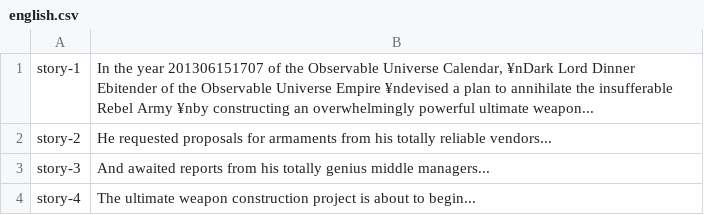
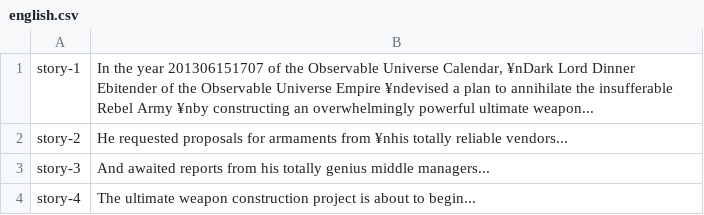
Before and after one commit to noppikinatta/ebitenginejam03, a CSV file: asset/lang/english.csv, drawn as a sheet; only a part is shown.

Commit message:
fix: line break

```diff
--- a/asset/lang/english.csv
+++ b/asset/lang/english.csv
@@ -1,3 +1,3 @@
 story-1, "In the year 201306151707 of the Observable Universe Calendar, ¥nDark Lord Dinner Ebitender of the Observable Universe Empire ¥ndevised a plan to annihilate the insufferable Rebel Army ¥nby constructing an overwhelmingly powerful ultimate weapon..."
-story-2, "He requested proposals for armaments from his totally reliable vendors..."
+story-2, "He requested proposals for armaments from ¥nhis totally reliable vendors..."
 story-3, "And awaited reports from his totally genius middle managers..."
```
